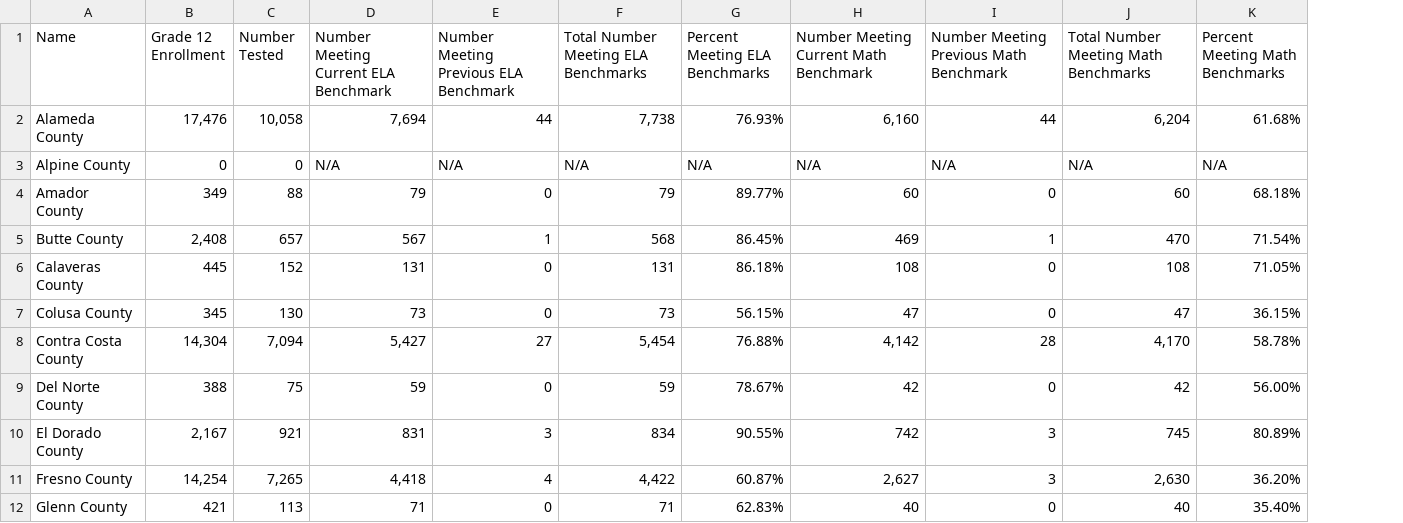
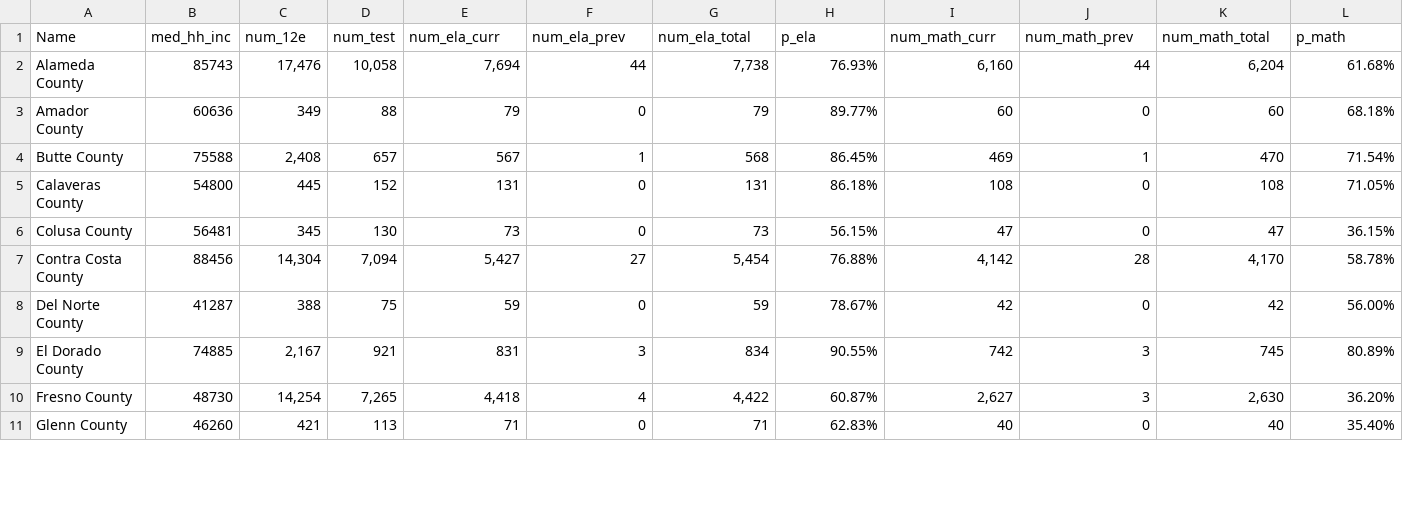
Before and after one commit to joeyhuaa/Chalfant-Research, a CSV file: cde-output2017-18.csv, drawn as a sheet; only a part is shown; removed rows and columns are numbered as before the commit, all else as after; the diff names each change by its address in the sheet, - before the commit and + after, or states it on an @@ line.

```diff
--- a/cde-output2017-18.csv
+++ b/cde-output2017-18.csv
+column B (med_hh_inc), rows 2-11: 85743 | 60636 | 75588 | 54800 | 56481 | 88456 | 41287 | 74885 | 48730 | 46260
-C1: Grade 12 Enrollment
+C1: num_12e
-D1: Number Tested
+D1: num_test
-E1: Number Meeting Current ELA Benchmark
+E1: num_ela_curr
-F1: Number Meeting Previous ELA Benchmark
+F1: num_ela_prev
-G1: Total Number Meeting ELA Benchmarks
+G1: num_ela_total
-H1: Percent Meeting ELA Benchmarks
+H1: p_ela
-I1: Number Meeting Current Math Benchmark
+I1: num_math_curr
-J1: Number Meeting Previous Math Benchmark
+J1: num_math_prev
-K1: Total Number Meeting Math Benchmarks
+K1: num_math_total
-L1: Percent Meeting Math Benchmarks
+L1: p_math
-row 3: Alpine County | 0 | 0 | N/A | N/A | N/A | N/A | N/A | N/A | N/A | N/A
```
Also changed, not shown: 6 other files.
